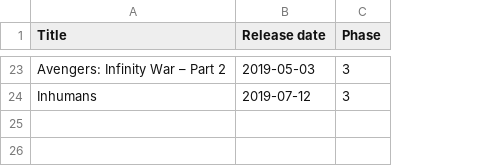
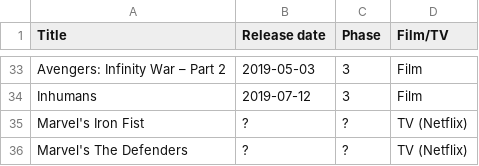
Before and after one commit to RobertShippey/MCU, a CSV file: MCU.csv, drawn as a sheet; only a part is shown, gaps mark what is left out; the diff covers the shown part only; the diff names each change by its address in the sheet, - before the commit and + after, or states it on an @@ line.

```diff
--- a/MCU.csv
+++ b/MCU.csv
+column D (Film/TV), rows 33-34: Film | Film
+row 35: Marvel's Iron Fist | ? | ? | TV (Netflix)
+row 36: Marvel's The Defenders | ? | ? | TV (Netflix)
```
Also changed, not shown: 10 added rows elsewhere in this file.
